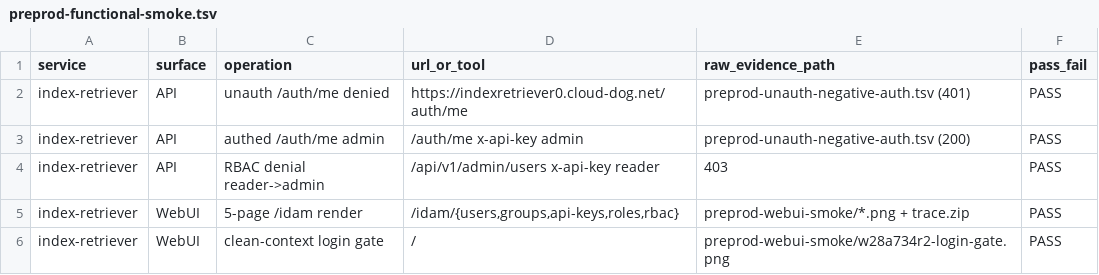
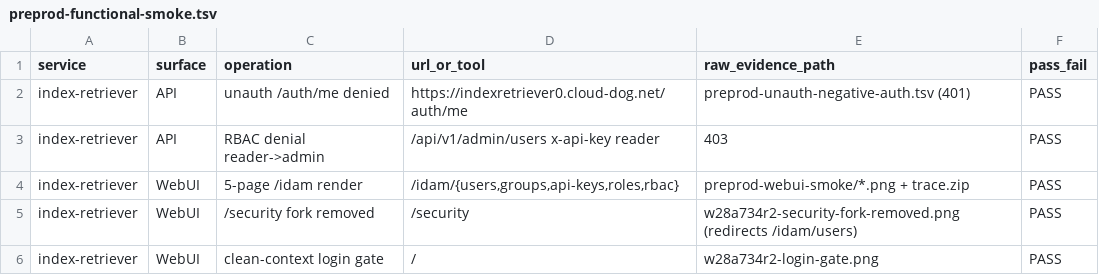
Before and after one commit to Cloud-Dog-AI/index-retriever-mcp-server, a TSV file: working/evidence/W28A-734-R2/preprod-functional-smoke.tsv, drawn as a sheet.

```diff
--- a/working/evidence/W28A-734-R2/preprod-functional-smoke.tsv
+++ b/working/evidence/W28A-734-R2/preprod-functional-smoke.tsv
@@ -2,5 +2,5 @@ service	surface	operation	url_or_tool	raw_evidence_path	pass_fail
 index-retriever	API	unauth /auth/me denied	https://indexretriever0.cloud-dog.net/auth/me	preprod-unauth-negative-auth.tsv (401)	PASS
-index-retriever	API	authed /auth/me admin	/auth/me x-api-key admin	preprod-unauth-negative-auth.tsv (200)	PASS
 index-retriever	API	RBAC denial reader->admin	/api/v1/admin/users x-api-key reader	403	PASS
 index-retriever	WebUI	5-page /idam render	/idam/{users,groups,api-keys,roles,rbac}	preprod-webui-smoke/*.png + trace.zip	PASS
-index-retriever	WebUI	clean-context login gate	/	preprod-webui-smoke/w28a734r2-login-gate.png	PASS
+index-retriever	WebUI	/security fork removed	/security	w28a734r2-security-fork-removed.png (redirects /idam/users)	PASS
+index-retriever	WebUI	clean-context login gate	/	w28a734r2-login-gate.png	PASS
```
Also changed, not shown: working/evidence/W28A-734-R2/canonical-main-ancestry.tsv, working/evidence/W28A-734-R2/preprod-deployed-identity.tsv, 15 other files.
